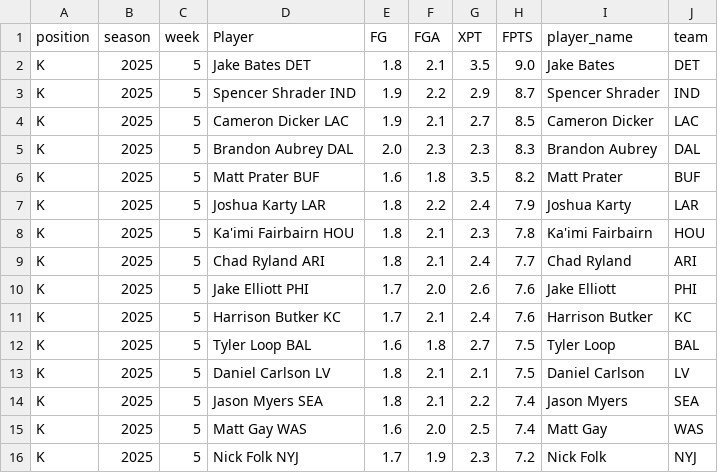
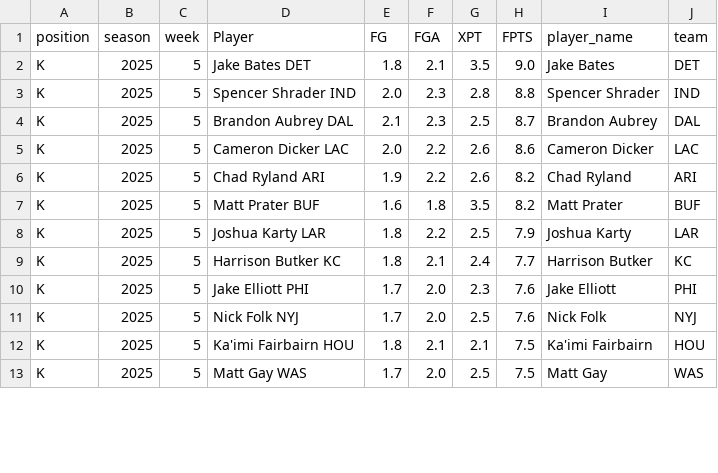
Before and after one commit to KoBeWa/fantasypros-projections, a CSV file: data/2025/week_current/k.csv, drawn as a sheet; only a part is shown; the diff covers the shown part only.

```diff
--- a/data/2025/week_current/k.csv
+++ b/data/2025/week_current/k.csv
@@ -2,15 +2,12 @@ position,season,week,Player,FG,FGA,XPT,FPTS,player_name,team
 K,2025,5,Jake Bates DET,1.8,2.1,3.5,9.0,Jake Bates,DET
-K,2025,5,Spencer Shrader IND,1.9,2.2,2.9,8.7,Spencer Shrader,IND
-K,2025,5,Cameron Dicker LAC,1.9,2.1,2.7,8.5,Cameron Dicker,LAC
-K,2025,5,Brandon Aubrey DAL,2.0,2.3,2.3,8.3,Brandon Aubrey,DAL
+K,2025,5,Spencer Shrader IND,2.0,2.3,2.8,8.8,Spencer Shrader,IND
+K,2025,5,Brandon Aubrey DAL,2.1,2.3,2.5,8.7,Brandon Aubrey,DAL
+K,2025,5,Cameron Dicker LAC,2.0,2.2,2.6,8.6,Cameron Dicker,LAC
+K,2025,5,Chad Ryland ARI,1.9,2.2,2.6,8.2,Chad Ryland,ARI
 K,2025,5,Matt Prater BUF,1.6,1.8,3.5,8.2,Matt Prater,BUF
-K,2025,5,Joshua Karty LAR,1.8,2.2,2.4,7.9,Joshua Karty,LAR
-K,2025,5,Ka'imi Fairbairn HOU,1.8,2.1,2.3,7.8,Ka'imi Fairbairn,HOU
-K,2025,5,Chad Ryland ARI,1.8,2.1,2.4,7.7,Chad Ryland,ARI
-K,2025,5,Jake Elliott PHI,1.7,2.0,2.6,7.6,Jake Elliott,PHI
-K,2025,5,Harrison Butker KC,1.7,2.1,2.4,7.6,Harrison Butker,KC
-K,2025,5,Tyler Loop BAL,1.6,1.8,2.7,7.5,Tyler Loop,BAL
-K,2025,5,Daniel Carlson LV,1.8,2.1,2.1,7.5,Daniel Carlson,LV
-K,2025,5,Jason Myers SEA,1.8,2.1,2.2,7.4,Jason Myers,SEA
-K,2025,5,Matt Gay WAS,1.6,2.0,2.5,7.4,Matt Gay,WAS
-K,2025,5,Nick Folk NYJ,1.7,1.9,2.3,7.2,Nick Folk,NYJ
+K,2025,5,Joshua Karty LAR,1.8,2.2,2.5,7.9,Joshua Karty,LAR
+K,2025,5,Harrison Butker KC,1.8,2.1,2.4,7.7,Harrison Butker,KC
+K,2025,5,Jake Elliott PHI,1.7,2.0,2.3,7.6,Jake Elliott,PHI
+K,2025,5,Nick Folk NYJ,1.7,2.0,2.5,7.6,Nick Folk,NYJ
+K,2025,5,Ka'imi Fairbairn HOU,1.8,2.1,2.1,7.5,Ka'imi Fairbairn,HOU
+K,2025,5,Matt Gay WAS,1.7,2.0,2.5,7.5,Matt Gay,WAS
```
Also changed, not shown: 4 added rows, 1 removed row and 46 edited cells elsewhere in this file, data/2025/week_current/dst.csv, data/2025/week_current/qb.csv, 3 other files.
